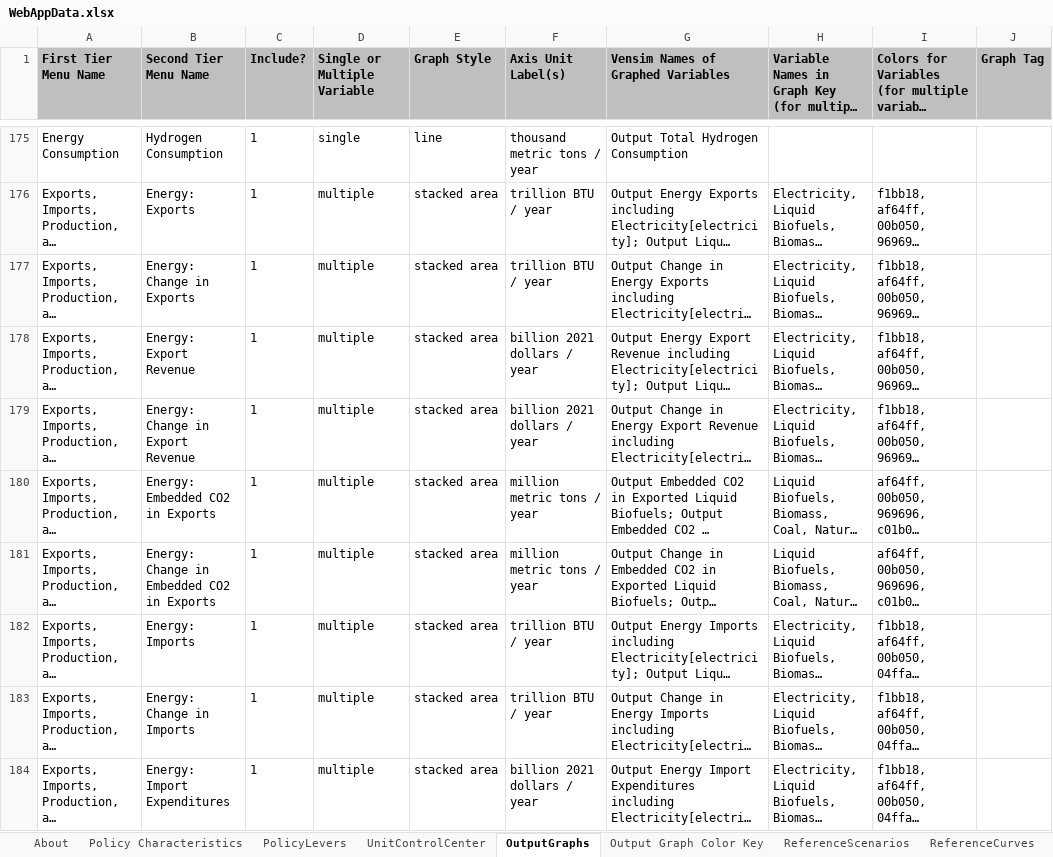
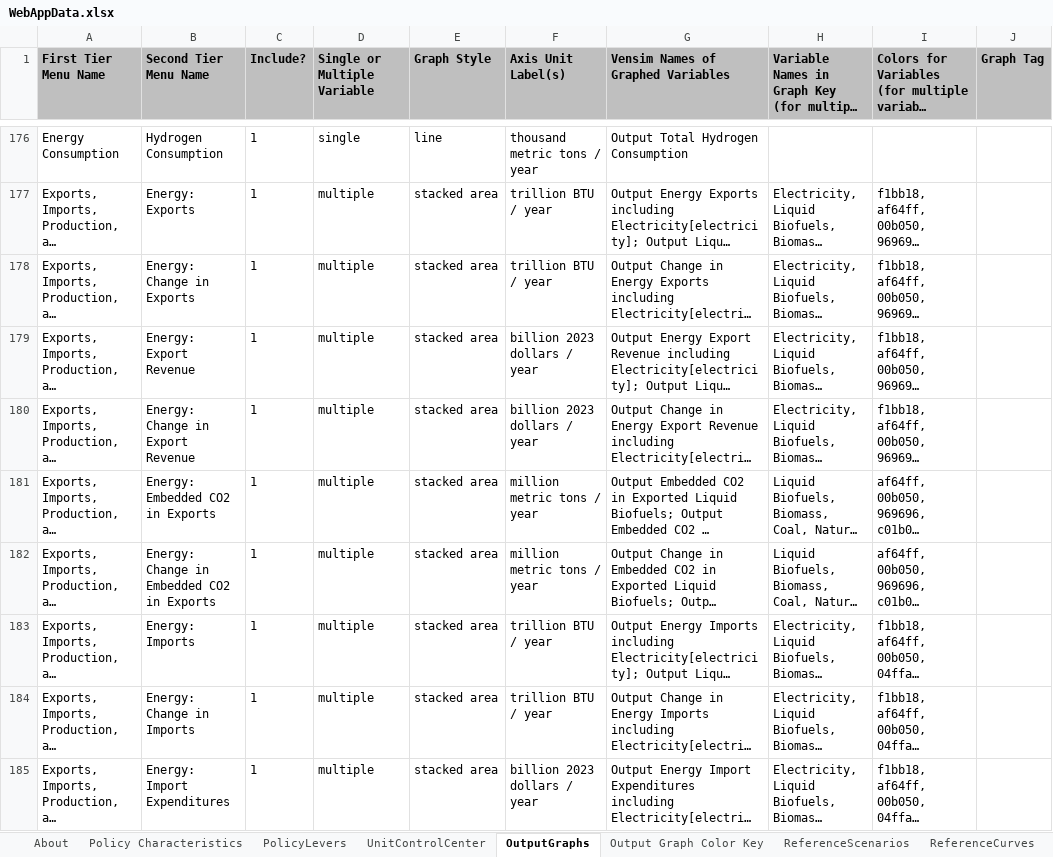
Before and after one commit to EnergyInnovation/eps-arizona, an Excel workbook: WebAppData.xlsx, sheet OutputGraphs, drawn as a sheet; only a part is shown, gaps mark what is left out; long unchanged cells end in …; values as stored, in another font and other column widths than the file's, no borders; conditional formats not drawn; addresses are those after the commit; the diff covers the shown part only; the diff names each change by its address in the sheet, - before the commit and + after, or states it on an @@ line.

```diff
--- a/WebAppData.xlsx (sheet OutputGraphs)
+++ b/WebAppData.xlsx (sheet OutputGraphs)
-F179:F180 (Axis Unit Label(s)): billion 2021 dollars / year
+F179:F180 (Axis Unit Label(s)): billion 2023 dollars / year
-F185 (Axis Unit Label(s)): billion 2021 dollars / year
+F185 (Axis Unit Label(s)): billion 2023 dollars / year
```
Also changed, not shown: 2 added rows and 53 edited cells elsewhere in this sheet, sheet PolicyLevers, sheet UnitControlCenter, sheet ReferenceCurves, sheet Policy Characteristics, sheet Target Calculations, sheet Targets, formulas that keep their value, InputData/ccs/BFoCPAbI/BAU Fraction of CCS Potential Achieved by Industry.xlsx, InputData/elec/CSC/Capacity Supply Curve.xlsx, 43 other files.
